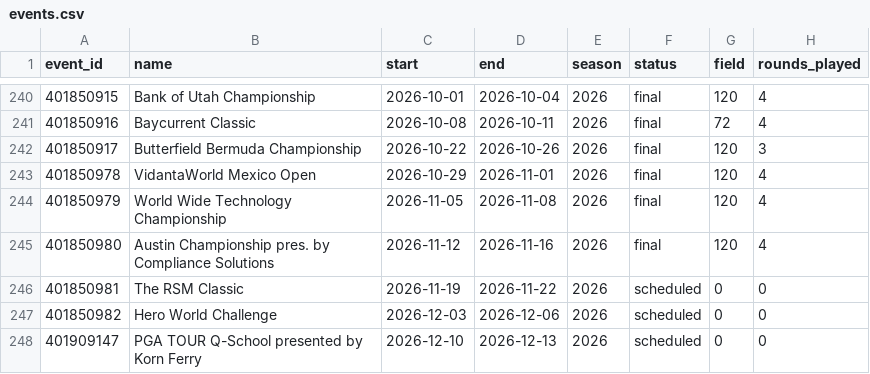
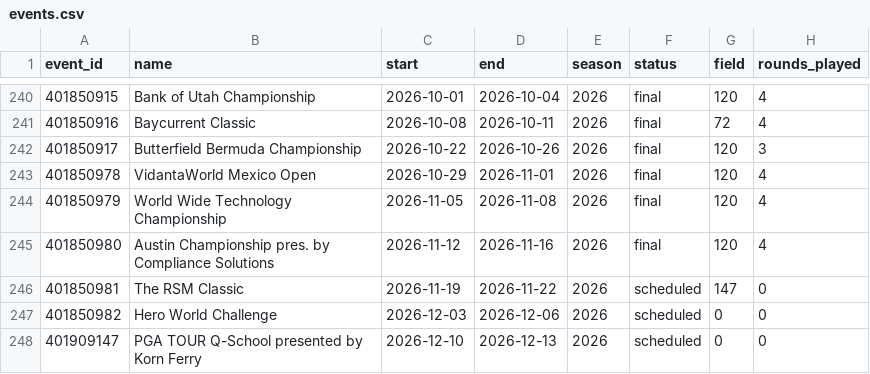
Before and after one commit to adnwkr/KalshiAgent, a CSV file: pga-kalshi/data/results/events.csv, drawn as a sheet; only a part is shown, gaps mark what is left out.

```diff
--- a/pga-kalshi/data/results/events.csv
+++ b/pga-kalshi/data/results/events.csv
@@ -245,3 +245,3 @@ event_id,name,start,end,season,status,field,rounds_played
 401850980,Austin Championship pres. by Compliance Solutions,2026-11-12,2026-11-16,2026,final,120,4
-401850981,The RSM Classic,2026-11-19,2026-11-22,2026,scheduled,0,0
+401850981,The RSM Classic,2026-11-19,2026-11-22,2026,scheduled,147,0
 401850982,Hero World Challenge,2026-12-03,2026-12-06,2026,scheduled,0,0
```
Also changed, not shown: nba-kalshi/data/odds_history/2026.csv, nba-kalshi/data/results/games_2026.csv, 16 other files.
